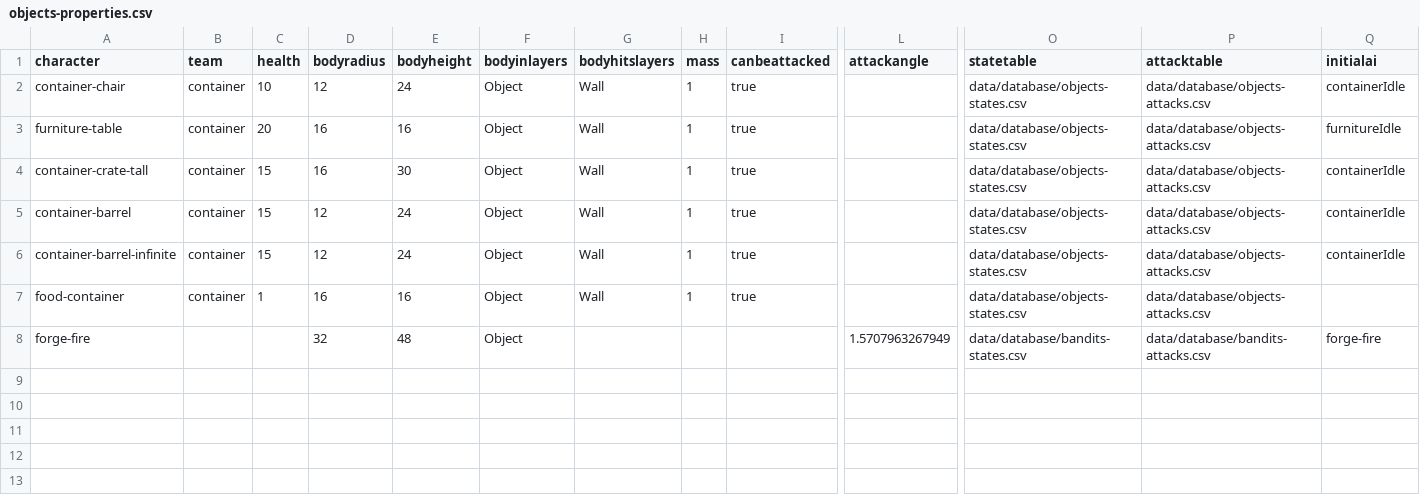
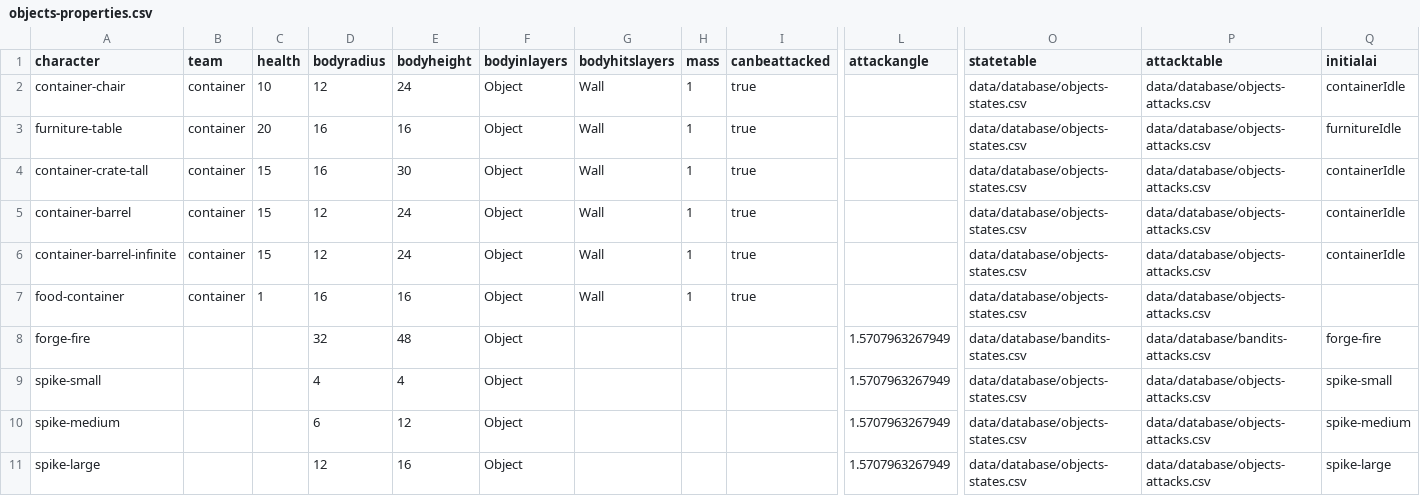
Before and after one commit to IoriBranford/dragontail, a CSV file: game/data/database/objects-properties.csv, drawn as a sheet; only a part is shown, gaps mark what is left out; rows hold the shown columns only; the diff names each change by its address in the sheet, - before the commit and + after, or states it on an @@ line.

```diff
--- a/game/data/database/objects-properties.csv
+++ b/game/data/database/objects-properties.csv
+row 9: spike-small |  |  | 4 | 4 | Object |  |  |  | 1.5707963267949 | data/database/objects-states.csv | data/database/objects-attacks.csv | spike-small
+row 10: spike-medium |  |  | 6 | 12 | Object |  |  |  | 1.5707963267949 | data/database/objects-states.csv | data/database/objects-attacks.csv | spike-medium
+row 11: spike-large |  |  | 12 | 16 | Object |  |  |  | 1.5707963267949 | data/database/objects-states.csv | data/database/objects-attacks.csv | spike-large
```
Also changed, not shown: game/data/database/objects-attacks.csv, game/data/database/objects-states.csv, 1 other file.
